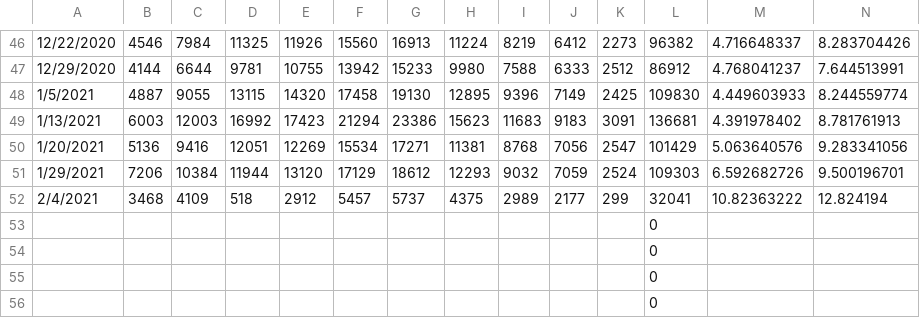
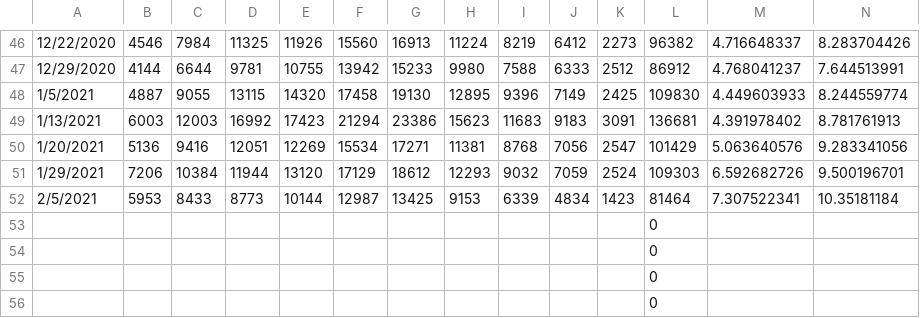
Before and after one commit to Paulsword/PilloleOttimismo, a CSV file: Casi Settimane.csv, drawn as a sheet; only a part is shown, gaps mark what is left out; removed rows and columns are numbered as before the commit, all else as after; rows hold the shown columns only; the diff names each change by its address in the sheet, - before the commit and + after, or states it on an @@ line.

```diff
--- a/Casi Settimane.csv
+++ b/Casi Settimane.csv
-row 52: 2/4/2021 | 3468 | 4109 | 518 | 2912 | 5457 | 5737 | 4375 | 2989 | 2177 | 299 | 32041 | 10.82363222 | 12.824194
+row 52: 2/5/2021 | 5953 | 8433 | 8773 | 10144 | 12987 | 13425 | 9153 | 6339 | 4834 | 1423 | 81464 | 7.307522341 | 10.35181184
```
Also changed, not shown: Casi decessi vaccini.csv, Decessi Settimane.csv, 2 other files.
